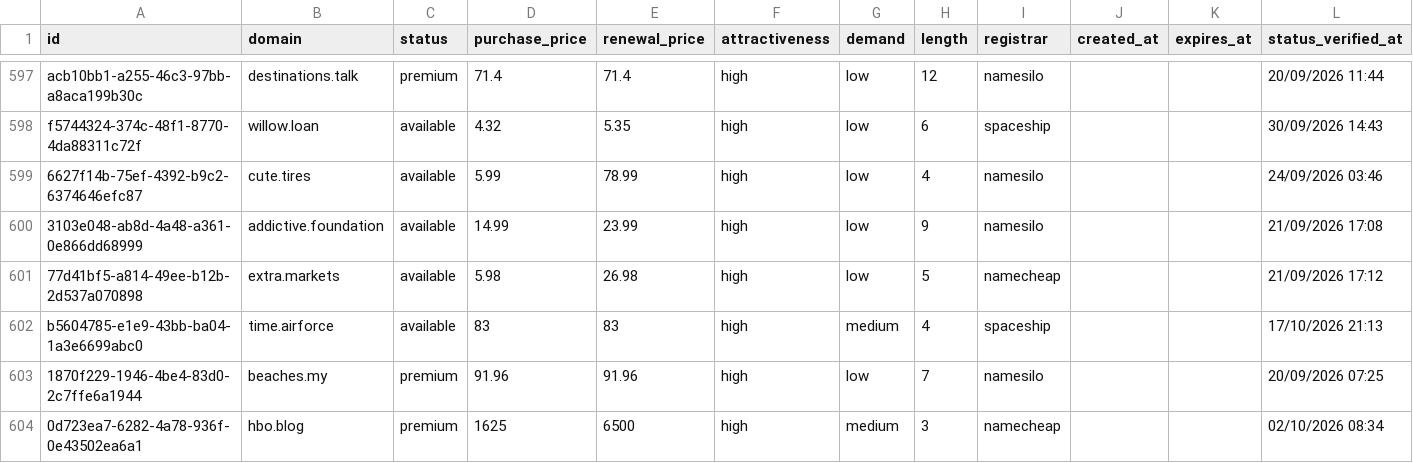
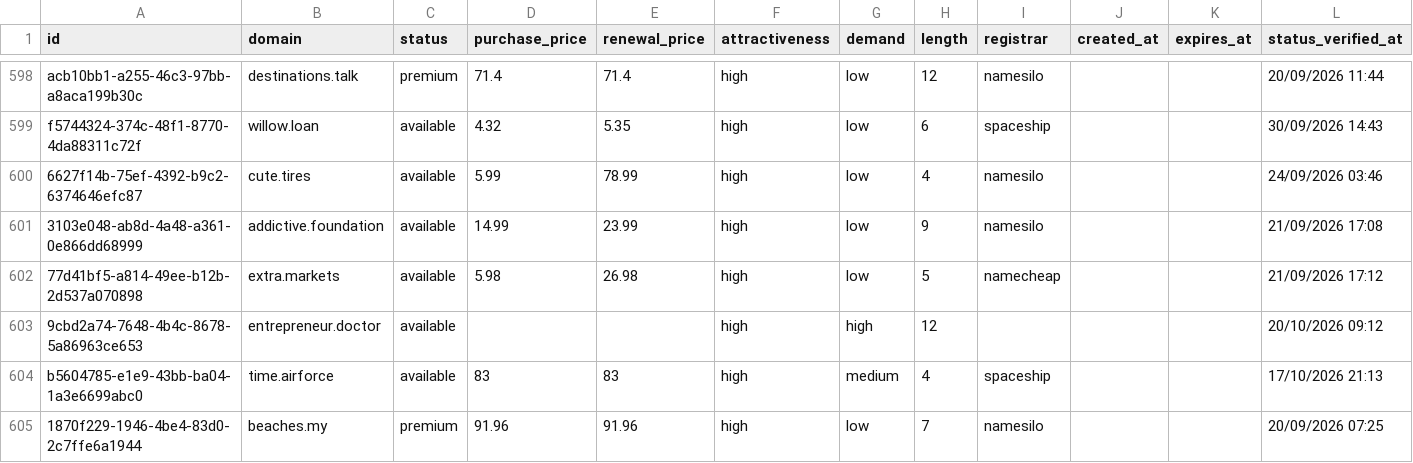
Before and after one commit to UniqueDomains/brandable-oneword-domains, a CSV file: brandable.csv, drawn as a sheet; only a part is shown, gaps mark what is left out; the shorter side is filled out with more unchanged rows; the diff covers the shown part only.

Commit message:
Domains update

```diff
--- a/brandable.csv
+++ b/brandable.csv
@@ -601,2 +602,3 @@ f5744324-374c-48f1-8770-4da88311c72f,willow.loan,available,4.32,5.35,high,low,6,
 77d41bf5-a814-49ee-b12b-2d537a070898,extra.markets,available,5.98,26.98,high,low,5,namecheap,,,21/09/2026 17:12
+9cbd2a74-7648-4b4c-8678-5a86963ce653,entrepreneur.doctor,available,,,high,high,12,,,,20/10/2026 09:12
 b5604785-e1e9-43bb-ba04-1a3e6699abc0,time.airforce,available,83,83,high,medium,4,spaceship,,,17/10/2026 21:13
```
Also changed, not shown: 4 added rows, 5 removed rows and 4 edited cells elsewhere in this file, 4 other files.
